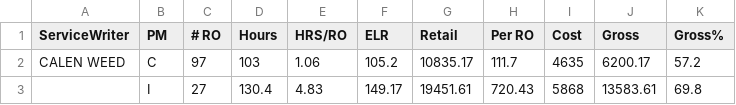
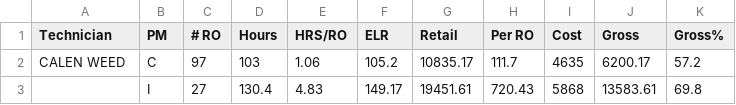
Before and after one commit to BabakRosewater/technician-performance-analyzer, a CSV file: technicians_10_31_2025.csv, drawn as a sheet; only a part is shown.

Commit message:
Update technicians_10_31_2025.csv

```diff
--- a/technicians_10_31_2025.csv
+++ b/technicians_10_31_2025.csv
@@ -1,2 +1,2 @@
-ServiceWriter,PM,# RO,Hours,HRS/RO,ELR,Retail,Per RO,Cost,Gross,Gross%
+Technician,PM,# RO,Hours,HRS/RO,ELR,Retail,Per RO,Cost,Gross,Gross%
 CALEN WEED,C,97,103,1.06,105.2,10835.17,111.7,4635,6200.17,57.2
```
